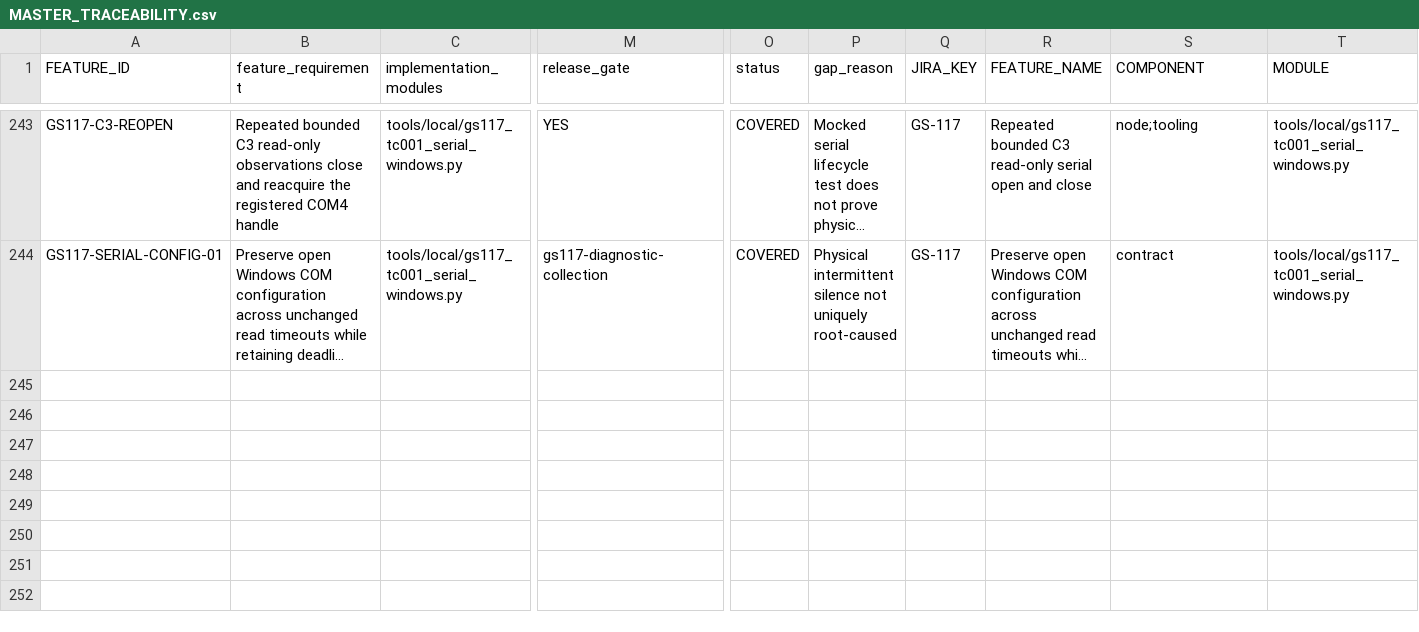
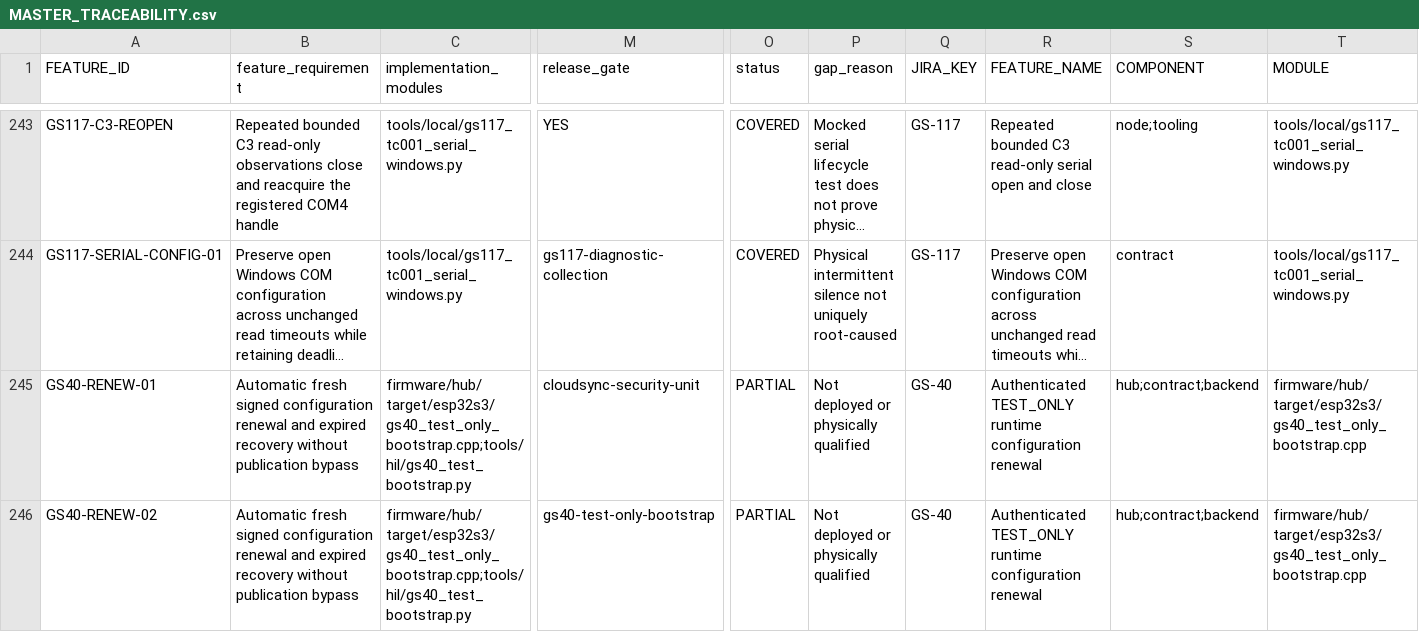
Before and after one commit to udaybhan200683/Ghar_sajag, a CSV file: docs/validation/MASTER_TRACEABILITY.csv, drawn as a sheet; only a part is shown, gaps mark what is left out; long unchanged cells end in …; rows hold the shown columns only; the diff names each change by its address in the sheet, - before the commit and + after, or states it on an @@ line.

Commit message:
GS-40 renew authenticated TEST_ONLY runtime configuration

```diff
--- a/docs/validation/MASTER_TRACEABILITY.csv
+++ b/docs/validation/MASTER_TRACEABILITY.csv
+row 245: GS40-RENEW-01 | Automatic fresh signed configuration renewal and expired recovery without publication bypass | firmware/hub/target/esp32s3/gs40_test_only_bootstrap.cpp;tools/hil/gs40_test_bootstrap.py | cloudsync-security-unit | PARTIAL | Not deployed or physically qualified | GS-40 | Authenticated TEST_ONLY runtime configuration renewal | hub;contract;backend | firmware/hub/target/esp32s3/gs40_test_only_bootstrap.cpp
+row 246: GS40-RENEW-02 | Automatic fresh signed configuration renewal and expired recovery without publication bypass | firmware/hub/target/esp32s3/gs40_test_only_bootstrap.cpp;tools/hil/gs40_test_bootstrap.py | gs40-test-only-bootstrap | PARTIAL | Not deployed or physically qualified | GS-40 | Authenticated TEST_ONLY runtime configuration renewal | hub;contract;backend | firmware/hub/target/esp32s3/gs40_test_only_bootstrap.cpp
```
Also changed, not shown: 25 other files.
